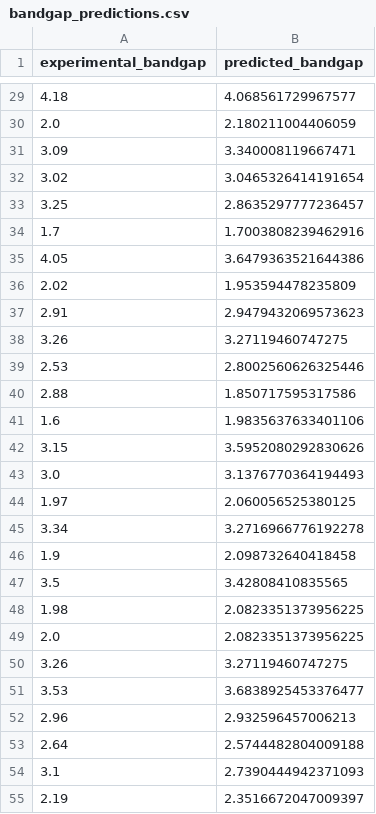
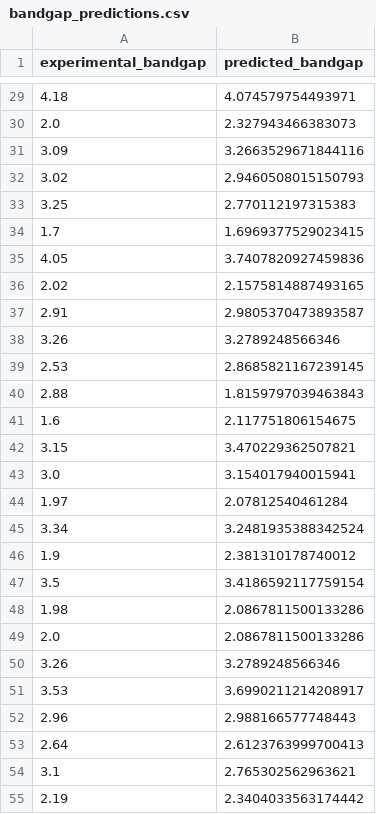
Before and after one commit to bernardoaraldi94-blip/databricks-ml_perovskites, a CSV file: bandgap_predictions.csv, drawn as a sheet; only a part is shown, gaps mark what is left out; the diff covers the shown part only.

```diff
--- a/bandgap_predictions.csv
+++ b/bandgap_predictions.csv
@@ -29,27 +29,27 @@ experimental_bandgap,predicted_bandgap
-4.18,4.068561729967577
-2.0,2.180211004406059
-3.09,3.340008119667471
-3.02,3.0465326414191654
-3.25,2.8635297777236457
-1.7,1.7003808239462916
-4.05,3.6479363521644386
-2.02,1.953594478235809
-2.91,2.9479432069573623
-3.26,3.27119460747275
-2.53,2.8002560626325446
-2.88,1.850717595317586
-1.6,1.9835637633401106
-3.15,3.5952080292830626
-3.0,3.1376770364194493
-1.97,2.060056525380125
-3.34,3.2716966776192278
-1.9,2.098732640418458
-3.5,3.42808410835565
-1.98,2.0823351373956225
-2.0,2.0823351373956225
-3.26,3.27119460747275
-3.53,3.6838925453376477
-2.96,2.932596457006213
-2.64,2.5744482804009188
-3.1,2.7390444942371093
-2.19,2.3516672047009397
+4.18,4.074579754493971
+2.0,2.327943466383073
+3.09,3.2663529671844116
+3.02,2.9460508015150793
+3.25,2.770112197315383
+1.7,1.6969377529023415
+4.05,3.7407820927459836
+2.02,2.1575814887493165
+2.91,2.9805370473893587
+3.26,3.2789248566346
+2.53,2.8685821167239145
+2.88,1.8159797039463843
+1.6,2.117751806154675
+3.15,3.470229362507821
+3.0,3.154017940015941
+1.97,2.07812540461284
+3.34,3.2481935388342524
+1.9,2.381310178740012
+3.5,3.4186592117759154
+1.98,2.0867811500133286
+2.0,2.0867811500133286
+3.26,3.2789248566346
+3.53,3.6990211214208917
+2.96,2.988166577748443
+2.64,2.6123763999700413
+3.1,2.765302562963621
+2.19,2.3404033563174442
```
Also changed, not shown: 32 edited cells elsewhere in this file, bandgap_feature_matrix.csv, 4 other files.
